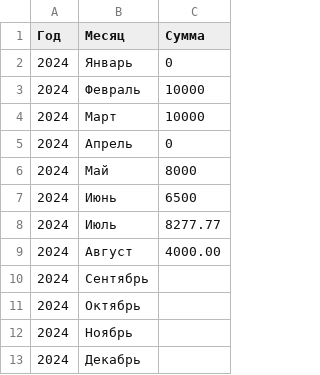
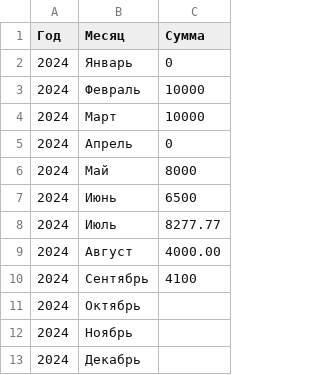
Before and after one commit to ImGoblin/imgoblin.github.io, a CSV file: static/csv/fundraising_data.csv, drawn as a sheet.

Commit message:
Update fundraising_data.csv

```diff
--- a/static/csv/fundraising_data.csv
+++ b/static/csv/fundraising_data.csv
@@ -9,3 +9,3 @@
 2024,Август,4000.00
-2024,Сентябрь,
+2024,Сентябрь,4100
 2024,Октябрь,
```
